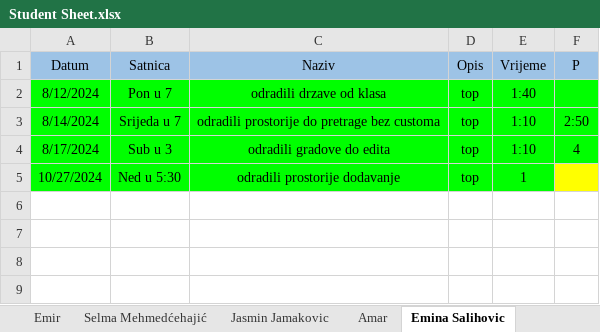
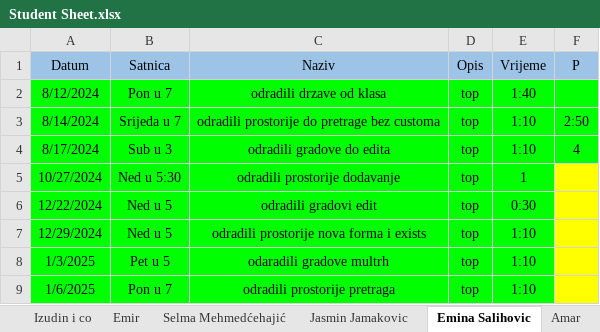
Before and after one commit to vedad-keskin/PRIII-CSHARP-WORKSHOPS-T24-, an Excel workbook: Student Sheet.xlsx, sheet Emina Salihovic, drawn as a sheet; values as stored, in another font and other column widths than the file's, no borders; the diff names each change by its address in the sheet, - before the commit and + after, or states it on an @@ line.

```diff
--- a/Student Sheet.xlsx (sheet Emina Salihovic)
+++ b/Student Sheet.xlsx (sheet Emina Salihovic)
@@ sheet tab order changed: Izudin i co | Emir | Selma Mehmedćehajić | Jasmin Jamakovic | Emina Salihovic | Amar @@
+row 6: 12/22/2024 | Ned u 5 | odradili gradovi edit | top | 0:30
+row 7: 12/29/2024 | Ned u 5 | odradili prostorije nova forma i exists | top | 1:10
+row 8: 1/3/2025 | Pet u 5 | odaradili gradove multrh | top | 1:10
+row 9: 1/6/2025 | Pon u 7 | odradili prostorije pretraga | top | 1:10
```
Also changed, not shown: sheet Asja, sheet Amar, sheet Selma Mehmedćehajić, sheet Izudin i co, sheet Jasmin Jamakovic, sheet Emir, 2 more sheets, 9 other files.
